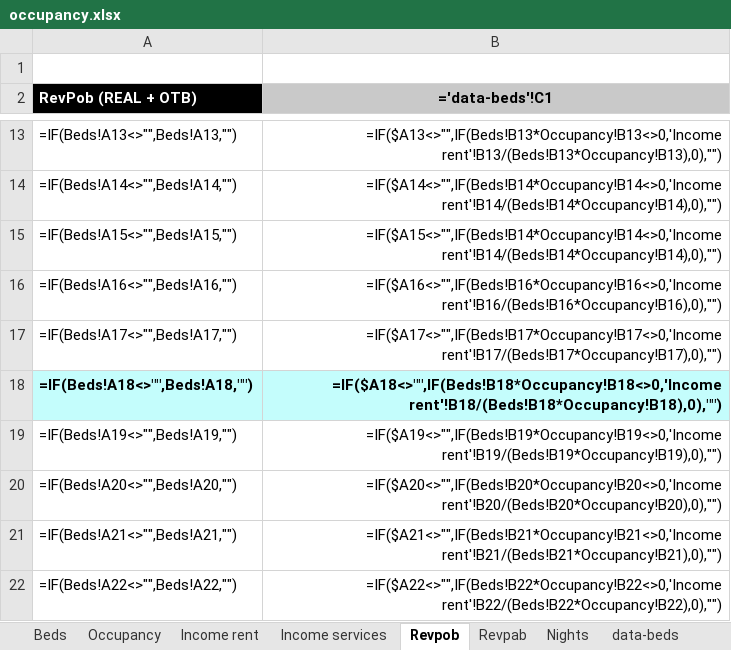
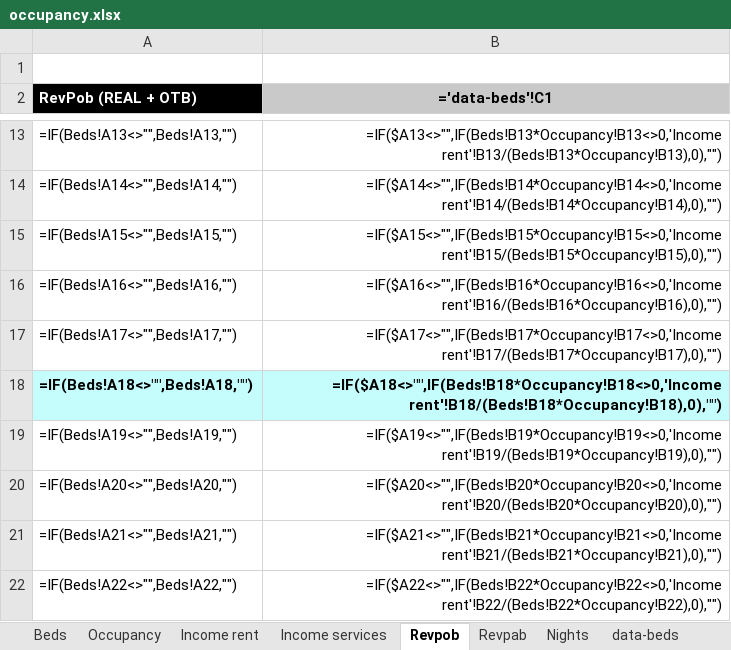
Before and after one commit to alejandro-andre/cotown-back, an Excel workbook: app/templates/report/occupancy.xlsx, sheet Revpob, drawn as a sheet; only a part is shown, gaps mark what is left out; values as stored, in another font and other column widths than the file's, no borders; formulas are shown in place of their values; charts and pictures not drawn; the diff names each change by its address in the sheet, - before the commit and + after, or states it on an @@ line.

Commit message:
FIx

```diff
--- a/app/templates/report/occupancy.xlsx (sheet Revpob)
+++ b/app/templates/report/occupancy.xlsx (sheet Revpob)
-B15 (='data-beds'!C1): =IF($A15<>"",IF(Beds!B14*Occupancy!B14<>0,'Income rent'!B14/(Beds!B14*Occupancy!B14),0),"")
+B15 (='data-beds'!C1): =IF($A15<>"",IF(Beds!B15*Occupancy!B15<>0,'Income rent'!B15/(Beds!B15*Occupancy!B15),0),"")
```
Also changed, not shown: sheet Revpab, sheet Occupancy.
